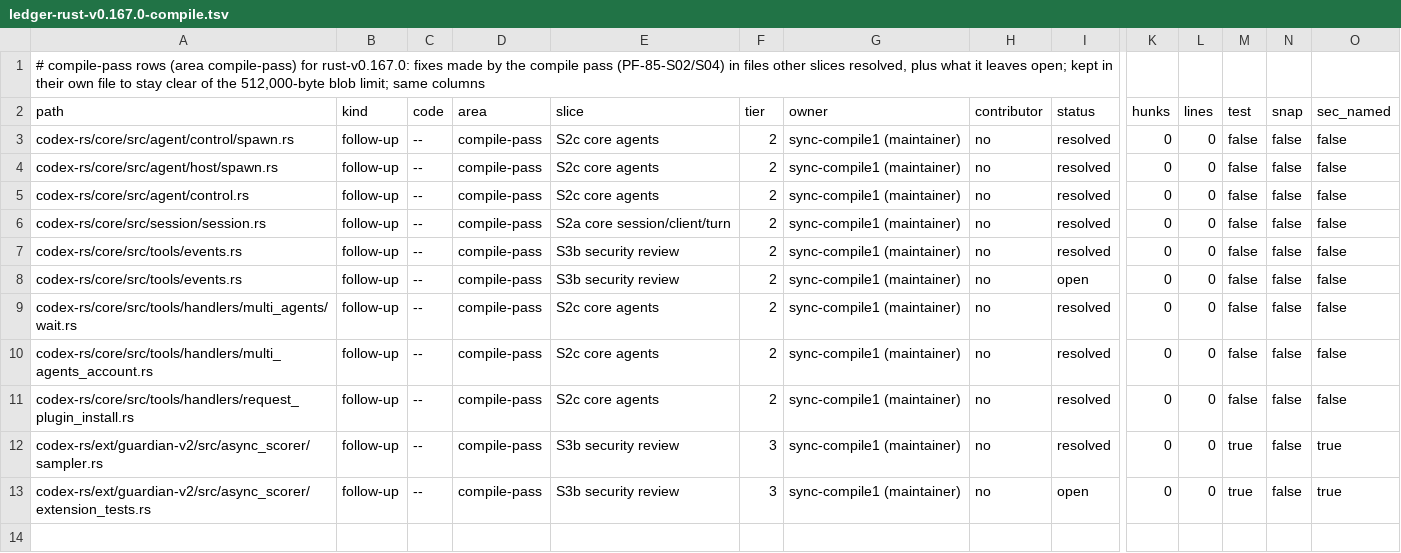
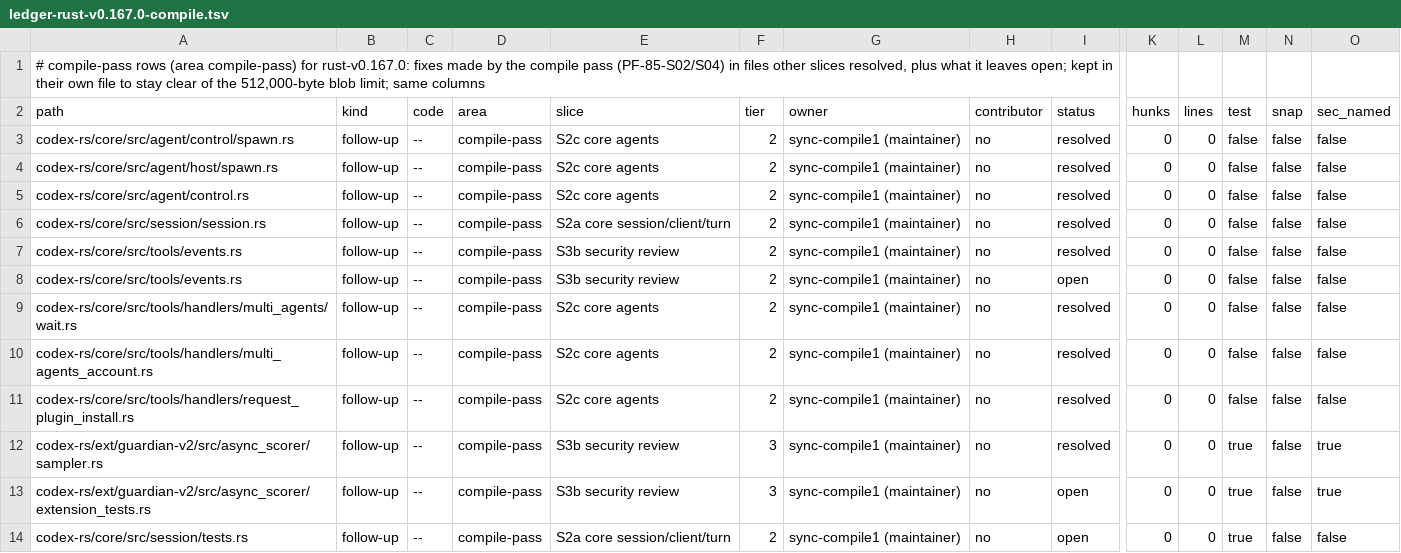
Before and after one commit to CorbanuCore/CorbanuTerminal, a TSV file: docs/management/upstreamSync/ledger-rust-v0.167.0-compile.tsv, drawn as a sheet; only a part is shown, gaps mark what is left out; rows hold the shown columns only; the diff names each change by its address in the sheet, - before the commit and + after, or states it on an @@ line.

Commit message:
Upstream sync compile pass 3: session/tests.rs resolved and type-checks

```diff
--- a/docs/management/upstreamSync/ledger-rust-v0.167.0-compile.tsv
+++ b/docs/management/upstreamSync/ledger-rust-v0.167.0-compile.tsv
+row 14: codex-rs/core/src/session/tests.rs | follow-up | -- | compile-pass | S2a core session/client/turn | 2 | sync-compile1 (maintainer) | no | open | 0 | 0 | true | false | false
```
Also changed, not shown: docs/management/upstreamSync/ledger-rust-v0.167.0-main-merges-2.tsv, docs/management/upstreamSync/ledger-rust-v0.167.0-main-merges.tsv, 2 other files.
